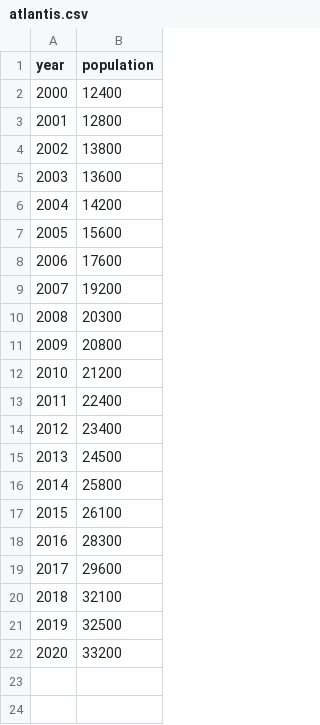
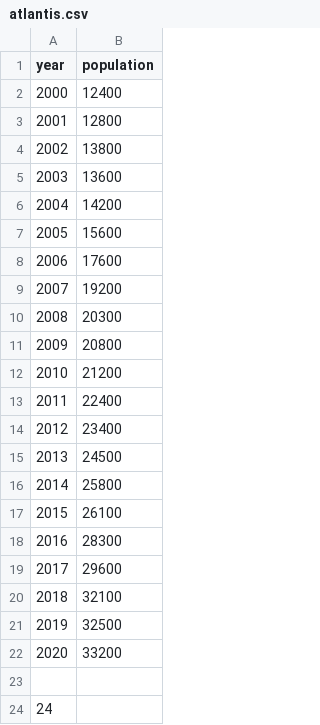
Before and after one commit to Vicbiger21/codespaces-jupyter, a CSV file: data/atlantis.csv, drawn as a sheet.

Commit message:
wancodes

```diff
--- a/data/atlantis.csv
+++ b/data/atlantis.csv
@@ -22 +22,3 @@ year,population
 2020,33200
+
+24
```
